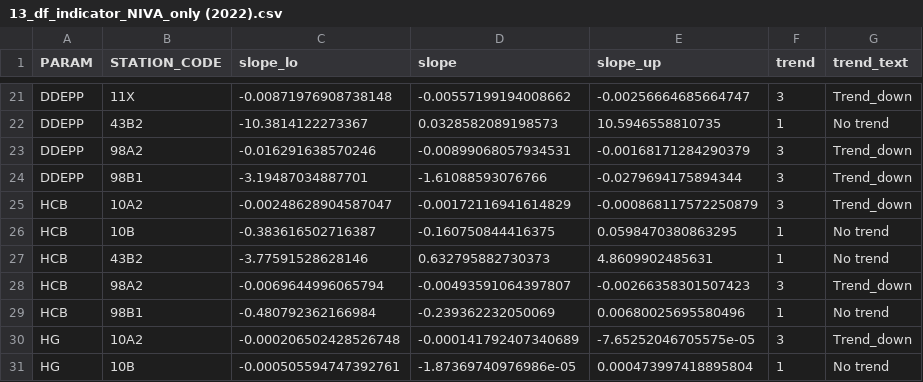
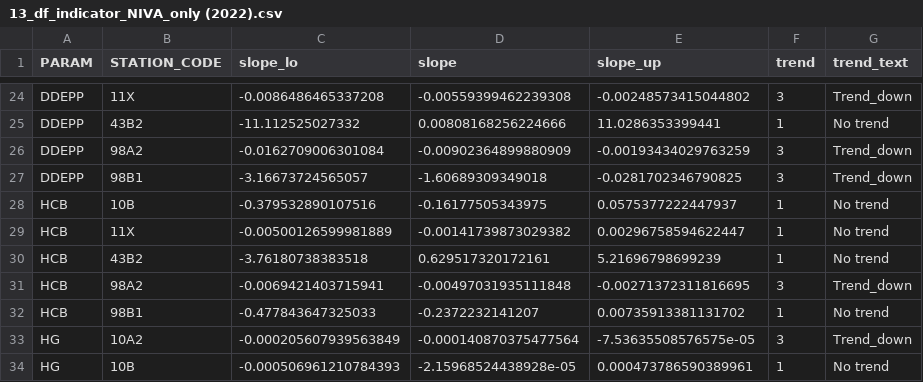
Before and after one commit to DagHjermann/Contaminant_indicators, a CSV file: Data/13_df_indicator_NIVA_only (2022).csv, drawn as a sheet; only a part is shown, gaps mark what is left out; removed rows and columns are numbered as before the commit, all else as after; the diff covers the shown part only; the diff names each change by its address in the sheet, - before the commit and + after, or states it on an @@ line.

```diff
--- a/Data/13_df_indicator_NIVA_only (2022).csv
+++ b/Data/13_df_indicator_NIVA_only (2022).csv
-C24 (slope_lo): -0.00871976908738148
+C24 (slope_lo): -0.0086486465337208
-D24 (slope): -0.00557199194008662
+D24 (slope): -0.00559399462239308
-E24 (slope_up): -0.00256664685664747
+E24 (slope_up): -0.00248573415044802
-C25 (slope_lo): -10.3814122273367
+C25 (slope_lo): -11.112525027332
-D25 (slope): 0.0328582089198573
+D25 (slope): 0.00808168256224666
-E25 (slope_up): 10.5946558810735
+E25 (slope_up): 11.0286353399441
-C26 (slope_lo): -0.016291638570246
+C26 (slope_lo): -0.0162709006301084
-D26 (slope): -0.00899068057934531
+D26 (slope): -0.00902364899880909
-E26 (slope_up): -0.00168171284290379
+E26 (slope_up): -0.00193434029763259
-C27 (slope_lo): -3.19487034887701
+C27 (slope_lo): -3.16673724565057
-D27 (slope): -1.61088593076766
+D27 (slope): -1.60689309349018
-E27 (slope_up): -0.0279694175894344
+E27 (slope_up): -0.0281702346790825
-row 25: HCB | 10A2 | -0.00248628904587047 | -0.00172116941614829 | -0.000868117572250879 | 3 | Trend_down
-C28 (slope_lo): -0.383616502716387
+C28 (slope_lo): -0.379532890107516
-D28 (slope): -0.160750844416375
+D28 (slope): -0.16177505343975
-E28 (slope_up): 0.0598470380863295
+E28 (slope_up): 0.0575377222447937
+row 29: HCB | 11X | -0.00500126599981889 | -0.00141739873029382 | 0.00296758594622447 | 1 | No trend
-C30 (slope_lo): -3.77591528628146
+C30 (slope_lo): -3.76180738383518
-D30 (slope): 0.632795882730373
+D30 (slope): 0.629517320172161
-E30 (slope_up): 4.8609902485631
+E30 (slope_up): 5.21696798699239
-C31 (slope_lo): -0.0069644996065794
+C31 (slope_lo): -0.0069421403715941
-D31 (slope): -0.00493591064397807
+D31 (slope): -0.00497031935111848
-E31 (slope_up): -0.00266358301507423
+E31 (slope_up): -0.00271372311816695
-C32 (slope_lo): -0.480792362166984
+C32 (slope_lo): -0.477843647325033
-D32 (slope): -0.239362232050069
+D32 (slope): -0.2372232141207
-E32 (slope_up): 0.00680025695580496
+E32 (slope_up): 0.00735913381131702
-C33 (slope_lo): -0.000206502428526748
+C33 (slope_lo): -0.000205607939563849
-D33 (slope): -0.000141792407340689
+D33 (slope): -0.000140870375477564
-E33 (slope_up): -7.65252046705575e-05
+E33 (slope_up): -7.53635508576575e-05
-C34 (slope_lo): -0.000505594747392761
+C34 (slope_lo): -0.000506961210784393
-D34 (slope): -1.87369740976986e-05
+D34 (slope): -2.15968524438928e-05
-E34 (slope_up): 0.000473997418895804
+E34 (slope_up): 0.000473786590389961
```
Also changed, not shown: 4 added rows, 1 removed row and 93 edited cells elsewhere in this file.
